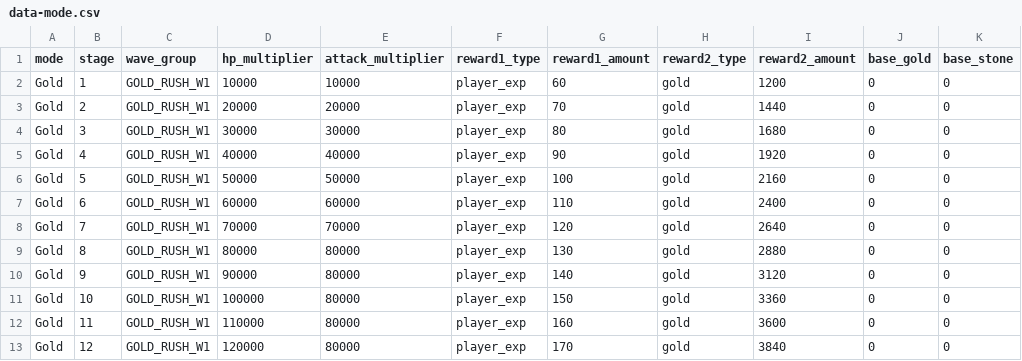
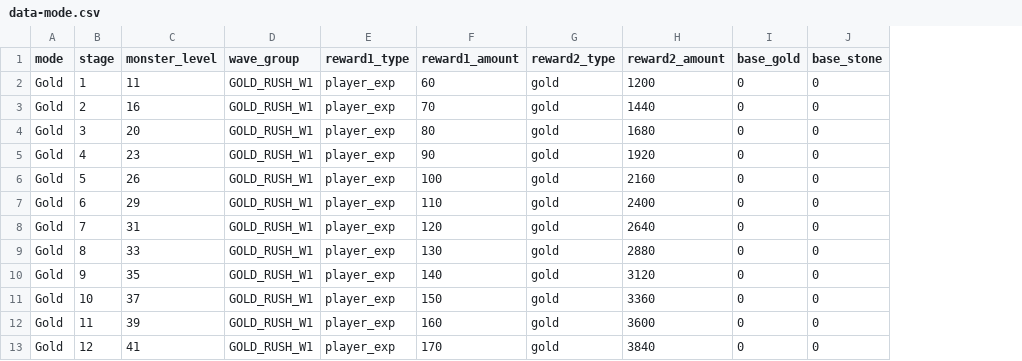
Before and after one commit to wylee-hadeul/zombie-truck-squad-webgl, a CSV file: sandbox/StreamingAssets/data-mode.csv, drawn as a sheet; only a part is shown; removed rows and columns are numbered as before the commit, all else as after; the diff names each change by its address in the sheet, - before the commit and + after, or states it on an @@ line.

Commit message:
v0.9.402 WebGL build (sandbox)

```diff
--- a/sandbox/StreamingAssets/data-mode.csv
+++ b/sandbox/StreamingAssets/data-mode.csv
+column C (monster_level), rows 2-13: 11 | 16 | 20 | 23 | 26 | 29 | 31 | 33 | 35 | 37 | 39 | 41
-column D (hp_multiplier), rows 2-13: 10000 | 20000 | 30000 | 40000 | 50000 | 60000 | 70000 | 80000 | 90000 | 100000 | 110000 | 120000
-column E (attack_multiplier), rows 2-13: 10000 | 20000 | 30000 | 40000 | 50000 | 60000 | 70000 | 80000 | 80000 | 80000 | 80000 | 80000
```
Also changed, not shown: sandbox/StreamingAssets/data-enemy.csv, sandbox/StreamingAssets/data-stage.csv, 22 other files.
